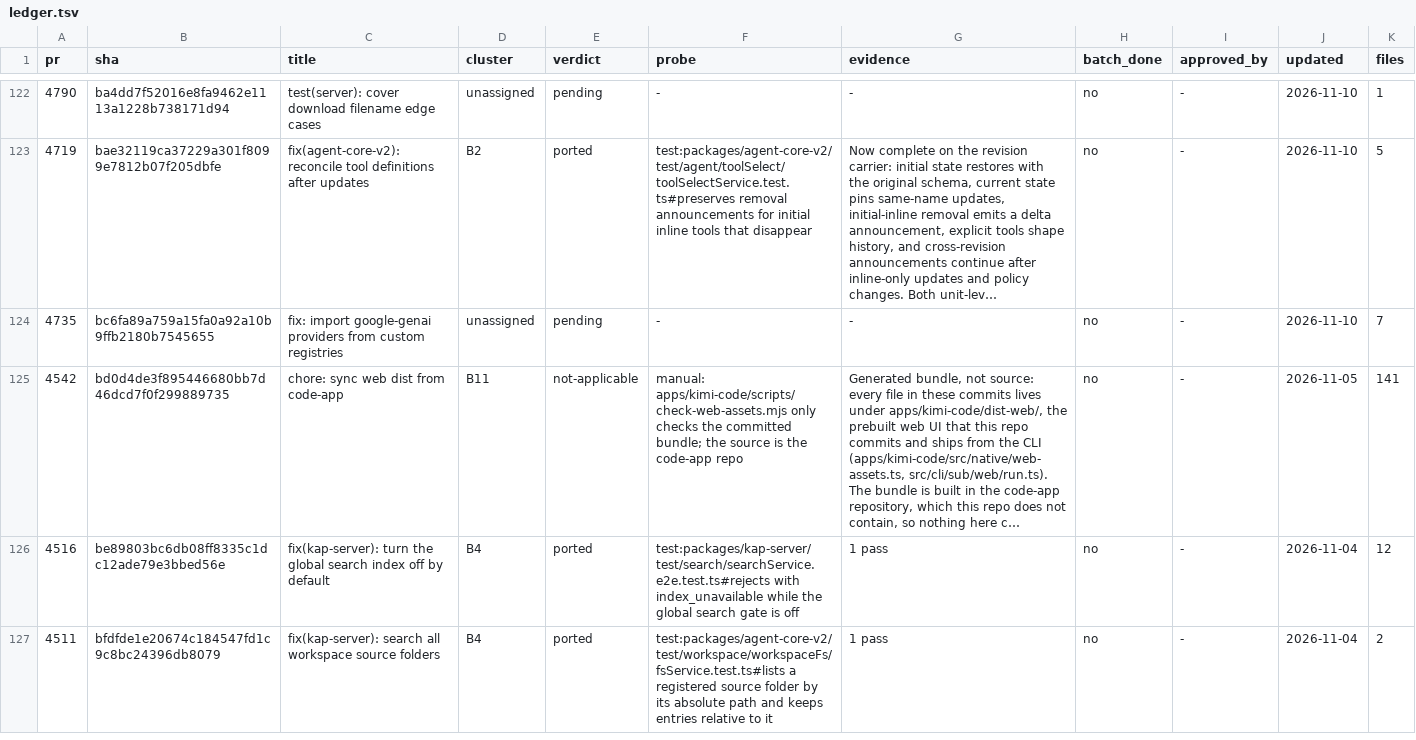
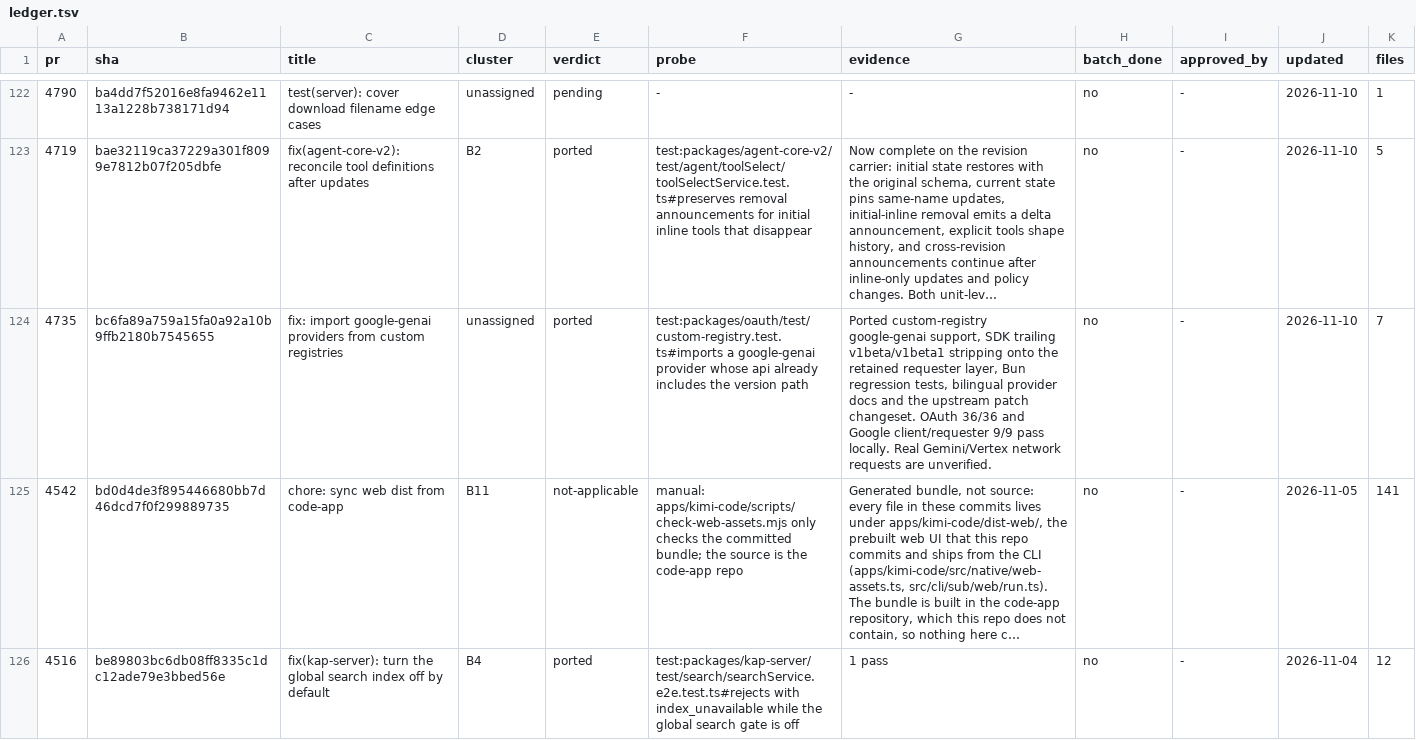
Before and after one commit to 7723qqq/kimi-code, a TSV file: .upstream/ledger.tsv, drawn as a sheet; only a part is shown, gaps mark what is left out; the shorter side is filled out with more unchanged rows; long unchanged cells end in …; the diff names each change by its address in the sheet, - before the commit and + after, or states it on an @@ line.

Commit message:
fix(oauth): import google-genai custom registries

```diff
--- a/.upstream/ledger.tsv
+++ b/.upstream/ledger.tsv
-E124 (verdict): pending
+E124 (verdict): ported
-F124 (probe): -
+F124 (probe): test:packages/oauth/test/custom-registry.test.ts#imports a google-genai provider whose api already includes the version path
-G124 (evidence): -
+G124 (evidence): Ported custom-registry google-genai support, SDK trailing v1beta/v1beta1 stripping onto the retained requester layer, Bun regression tests, bilingual provider docs and the upstream patch changeset. OAuth 36/36 and Google client/requester 9/9 pass locally. Real Gemini/Vertex network requests are unverified.
```
Also changed, not shown: 7 other files.
